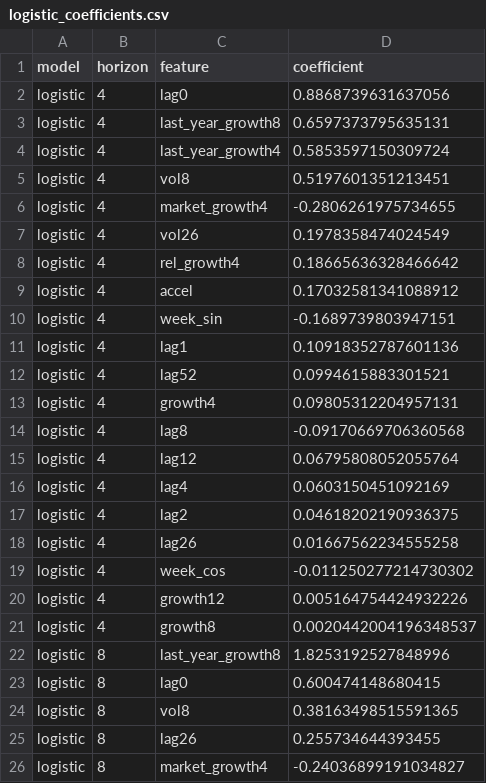
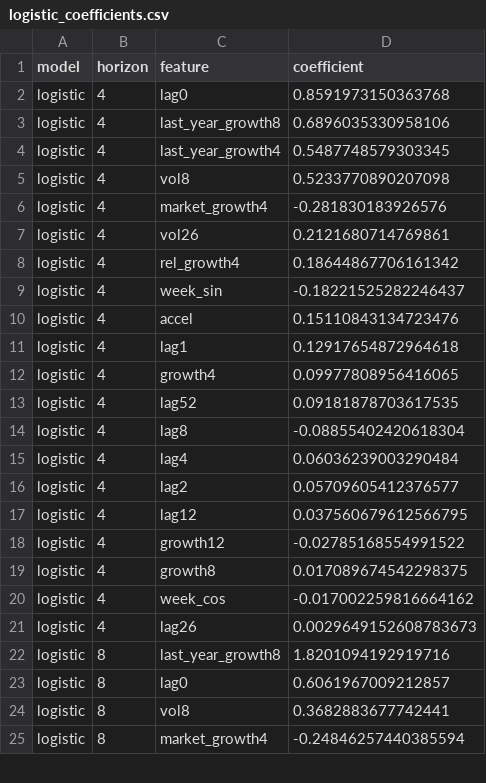
Before and after one commit to samichi-rungta/fashion-trends-forcasting, a CSV file: results/google_trends/logistic_coefficients.csv, drawn as a sheet; only a part is shown; the diff covers the shown part only.

```diff
--- a/results/google_trends/logistic_coefficients.csv
+++ b/results/google_trends/logistic_coefficients.csv
@@ -1,26 +1,25 @@
 model,horizon,feature,coefficient
-logistic,4,lag0,0.8868739631637056
-logistic,4,last_year_growth8,0.6597373795635131
-logistic,4,last_year_growth4,0.5853597150309724
-logistic,4,vol8,0.5197601351213451
-logistic,4,market_growth4,-0.2806261975734655
-logistic,4,vol26,0.1978358474024549
-logistic,4,rel_growth4,0.18665636328466642
-logistic,4,accel,0.17032581341088912
-logistic,4,week_sin,-0.1689739803947151
-logistic,4,lag1,0.10918352787601136
-logistic,4,lag52,0.0994615883301521
-logistic,4,growth4,0.09805312204957131
-logistic,4,lag8,-0.09170669706360568
-logistic,4,lag12,0.06795808052055764
-logistic,4,lag4,0.0603150451092169
-logistic,4,lag2,0.04618202190936375
-logistic,4,lag26,0.01667562234555258
-logistic,4,week_cos,-0.011250277214730302
-logistic,4,growth12,0.005164754424932226
-logistic,4,growth8,0.0020442004196348537
-logistic,8,last_year_growth8,1.8253192527848996
-logistic,8,lag0,0.600474148680415
-logistic,8,vol8,0.38163498515591365
-logistic,8,lag26,0.255734644393455
-logistic,8,market_growth4,-0.24036899191034827
+logistic,4,lag0,0.8591973150363768
+logistic,4,last_year_growth8,0.6896035330958106
+logistic,4,last_year_growth4,0.5487748579303345
+logistic,4,vol8,0.5233770890207098
+logistic,4,market_growth4,-0.281830183926576
+logistic,4,vol26,0.2121680714769861
+logistic,4,rel_growth4,0.18644867706161342
+logistic,4,week_sin,-0.18221525282246437
+logistic,4,accel,0.15110843134723476
+logistic,4,lag1,0.12917654872964618
+logistic,4,growth4,0.09977808956416065
+logistic,4,lag52,0.09181878703617535
+logistic,4,lag8,-0.08855402420618304
+logistic,4,lag4,0.06036239003290484
+logistic,4,lag2,0.05709605412376577
+logistic,4,lag12,0.037560679612566795
+logistic,4,growth12,-0.02785168554991522
+logistic,4,growth8,0.017089674542298375
+logistic,4,week_cos,-0.017002259816664162
+logistic,4,lag26,0.0029649152608783673
+logistic,8,last_year_growth8,1.8201094192919716
+logistic,8,lag0,0.6061967009212857
+logistic,8,vol8,0.3682883677742441
+logistic,8,market_growth4,-0.24846257440385594
```
Also changed, not shown: 2 added rows, 1 removed row and 17 edited cells elsewhere in this file, results/google_trends/feature_importance_shap.csv, results/google_trends/metrics_comparison.csv, 11 other files.
